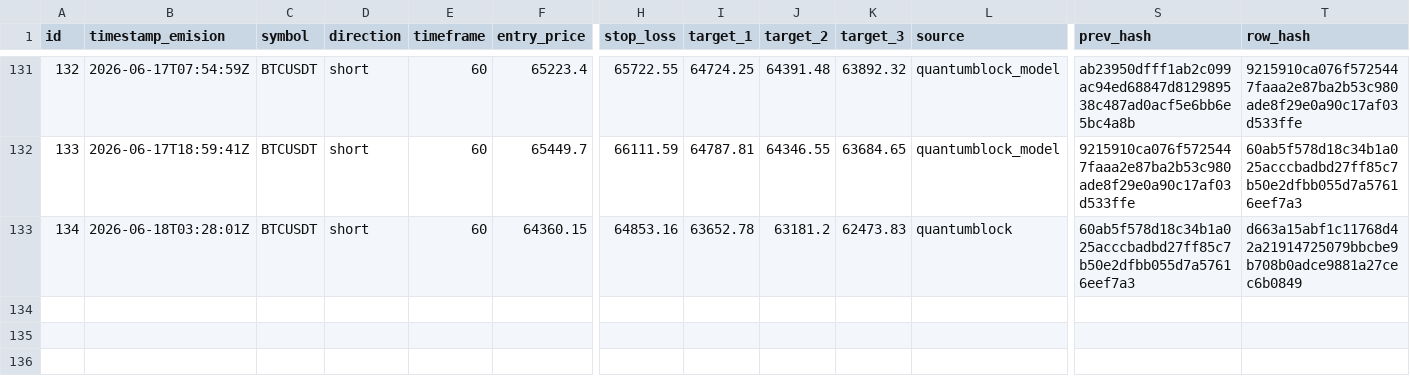
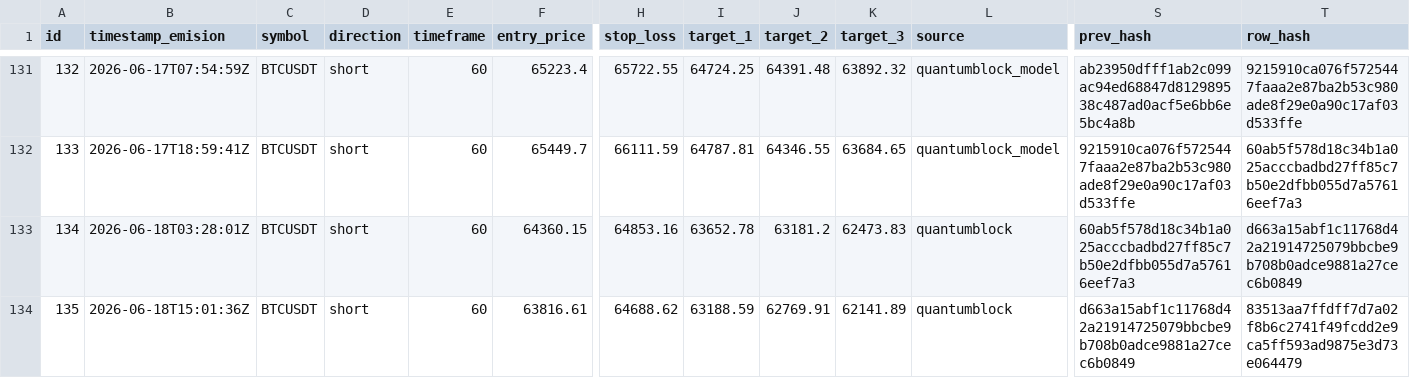
Before and after one commit to z3n3k4/quantumblock-track, a CSV file: signals.csv, drawn as a sheet; only a part is shown, gaps mark what is left out; rows hold the shown columns only; the diff names each change by its address in the sheet, - before the commit and + after, or states it on an @@ line.

```diff
--- a/signals.csv
+++ b/signals.csv
+row 134: 135 | 2026-06-18T15:01:36Z | BTCUSDT | short | 60 | 63816.61 | 64688.62 | 63188.59 | 62769.91 | 62141.89 | quantumblock | d663a15abf1c11768d42a21914725079bbcbe9b708b0adce9881a27cec6b0849 | 83513aa7ffdff7d7a02f8b6c2741f49fcdd2e9ca5ff593ad9875e3d73e064479
```
Also changed, not shown: 1 other file.
